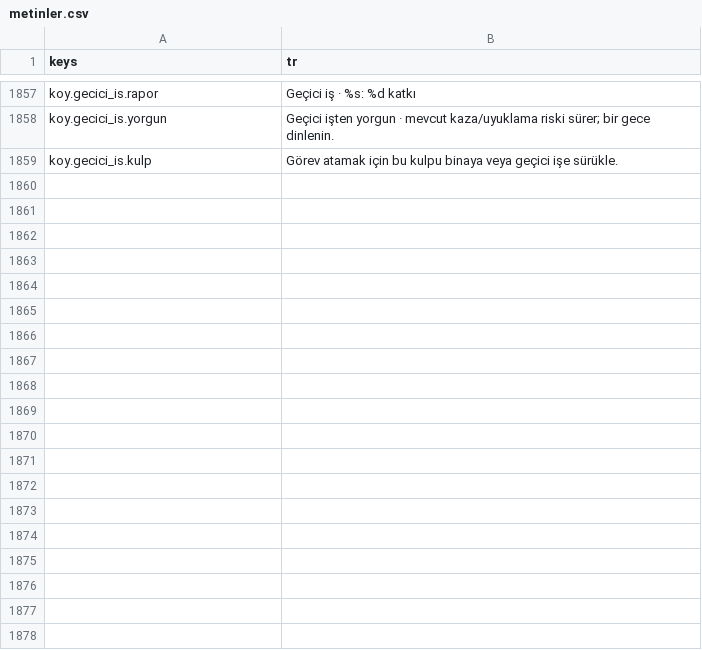
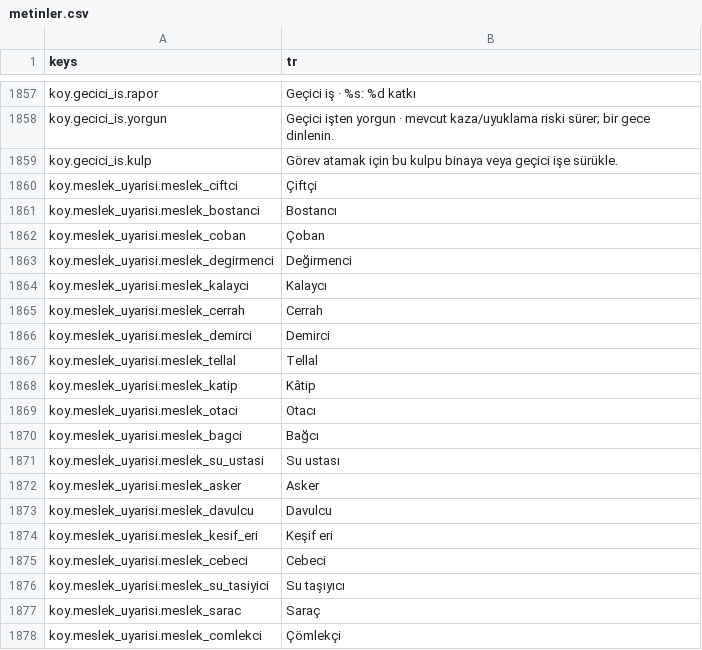
Before and after one commit to berk103458/GameDevoloper, a CSV file: data/metin/metinler.csv, drawn as a sheet; only a part is shown, gaps mark what is left out; the diff covers the shown part only; the diff names each change by its address in the sheet, - before the commit and + after, or states it on an @@ line.

Commit message:
ISG-01 kabul panelinde eksik meslek yapısı gösterildi (Kalfa)

```diff
--- a/data/metin/metinler.csv
+++ b/data/metin/metinler.csv
+row 1860: koy.meslek_uyarisi.meslek_ciftci | Çiftçi
+row 1861: koy.meslek_uyarisi.meslek_bostanci | Bostancı
+row 1862: koy.meslek_uyarisi.meslek_coban | Çoban
+row 1863: koy.meslek_uyarisi.meslek_degirmenci | Değirmenci
+row 1864: koy.meslek_uyarisi.meslek_kalayci | Kalaycı
+row 1865: koy.meslek_uyarisi.meslek_cerrah | Cerrah
+row 1866: koy.meslek_uyarisi.meslek_demirci | Demirci
+row 1867: koy.meslek_uyarisi.meslek_tellal | Tellal
+row 1868: koy.meslek_uyarisi.meslek_katip | Kâtip
+row 1869: koy.meslek_uyarisi.meslek_otaci | Otacı
+row 1870: koy.meslek_uyarisi.meslek_bagci | Bağcı
+row 1871: koy.meslek_uyarisi.meslek_su_ustasi | Su ustası
+row 1872: koy.meslek_uyarisi.meslek_asker | Asker
+row 1873: koy.meslek_uyarisi.meslek_davulcu | Davulcu
+row 1874: koy.meslek_uyarisi.meslek_kesif_eri | Keşif eri
+row 1875: koy.meslek_uyarisi.meslek_cebeci | Cebeci
+row 1876: koy.meslek_uyarisi.meslek_su_tasiyici | Su taşıyıcı
+row 1877: koy.meslek_uyarisi.meslek_sarac | Saraç
+row 1878: koy.meslek_uyarisi.meslek_comlekci | Çömlekçi
```
Also changed, not shown: 27 added rows elsewhere in this file, 13 other files.
